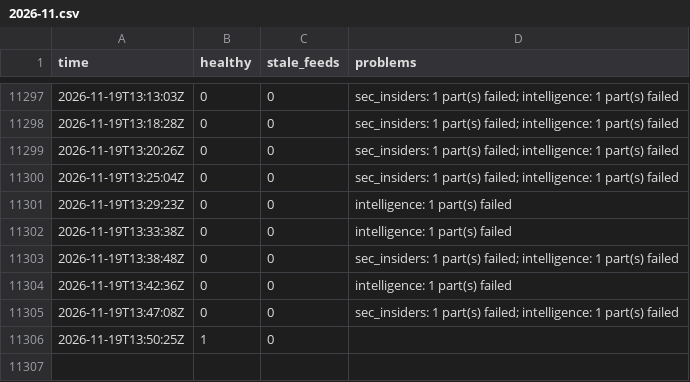
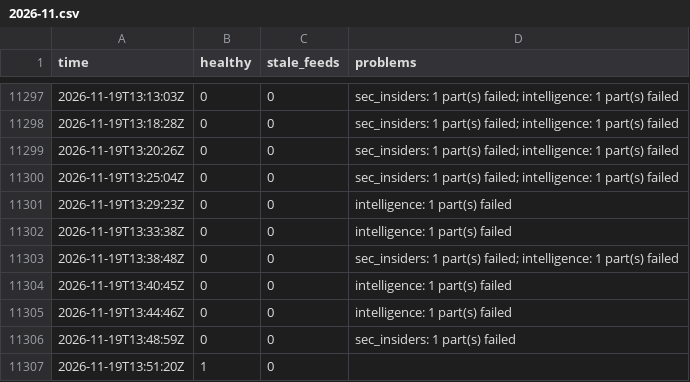
Before and after one commit to Montezuma360/koochooloo-data, a CSV file: data/history/health/2026-11.csv, drawn as a sheet; only a part is shown, gaps mark what is left out.

```diff
--- a/data/history/health/2026-11.csv
+++ b/data/history/health/2026-11.csv
@@ -11303,4 +11303,5 @@ time,healthy,stale_feeds,problems
 2026-11-19T13:38:48Z,0,0,"sec_insiders: 1 part(s) failed; intelligence: 1 part(s) failed"
-2026-11-19T13:42:36Z,0,0,"intelligence: 1 part(s) failed"
-2026-11-19T13:47:08Z,0,0,"sec_insiders: 1 part(s) failed; intelligence: 1 part(s) failed"
-2026-11-19T13:50:25Z,1,0,""
+2026-11-19T13:40:45Z,0,0,"intelligence: 1 part(s) failed"
+2026-11-19T13:44:46Z,0,0,"intelligence: 1 part(s) failed"
+2026-11-19T13:48:59Z,0,0,"sec_insiders: 1 part(s) failed"
+2026-11-19T13:51:20Z,1,0,""
```
Also changed, not shown: 50 other files.
